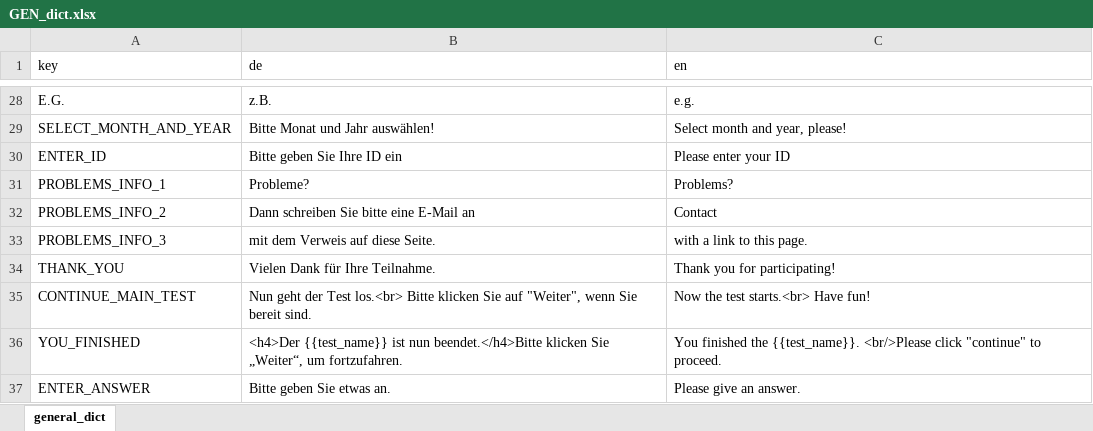
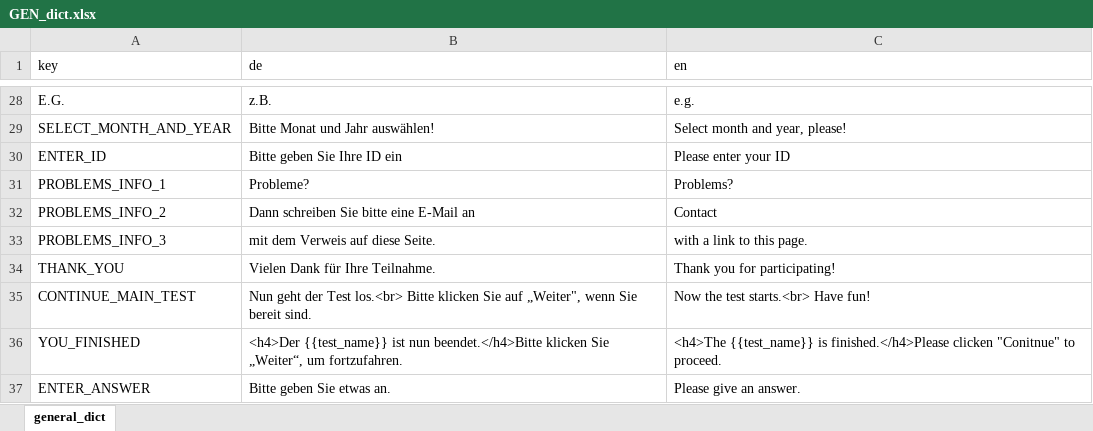
Before and after one commit to klausfrieler/mpipoet, an Excel workbook: data_raw/dicts/GEN_dict.xlsx, sheet general_dict, drawn as a sheet; only a part is shown, gaps mark what is left out; values as stored, in another font and other column widths than the file's, no borders; the diff names each change by its address in the sheet, - before the commit and + after, or states it on an @@ line.

```diff
--- a/data_raw/dicts/GEN_dict.xlsx (sheet general_dict)
+++ b/data_raw/dicts/GEN_dict.xlsx (sheet general_dict)
-B35 (de): …Sie auf "Weiter", wenn Sie…
+B35 (de): …Sie auf „Weiter", wenn Sie…
-C36 (en): You finished the {{test_name}}. <br/>Please click "continue" to proceed.
+C36 (en): <h4>The {{test_name}} is finished.</h4>Please clicken "Conitnue" to proceed.
```
Also changed, not shown: data_raw/dicts/ART_dict.xlsx, 5 other files.
